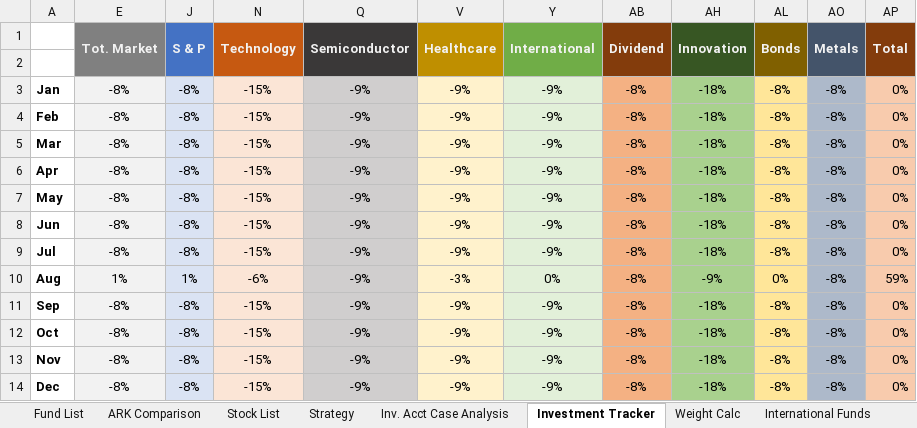
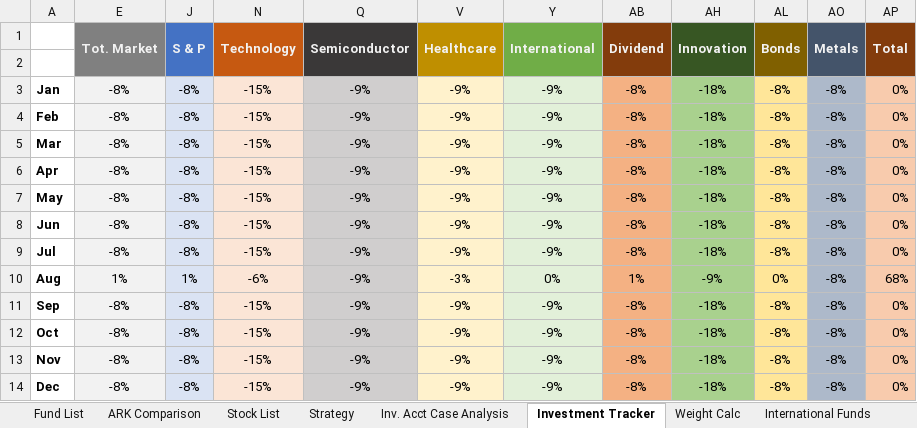
Before and after one commit to sivacharansrc/us-stocks-analysis, an Excel workbook: input/Tracking List.xlsx, sheet Investment Tracker, drawn as a sheet; values as stored, in another font and other column widths than the file's, no borders; conditional formats not drawn; the diff names each change by its address in the sheet, - before the commit and + after, or states it on an @@ line.

```diff
--- a/input/Tracking List.xlsx (sheet Investment Tracker)
+++ b/input/Tracking List.xlsx (sheet Investment Tracker)
-AB10 (Dividend): -8%
+AB10 (Dividend): 1%
-AP10 (Total): 59%
+AP10 (Total): 68%
```
Also changed, not shown: sheet Fund List, sheet Stock List, hidden cells.
